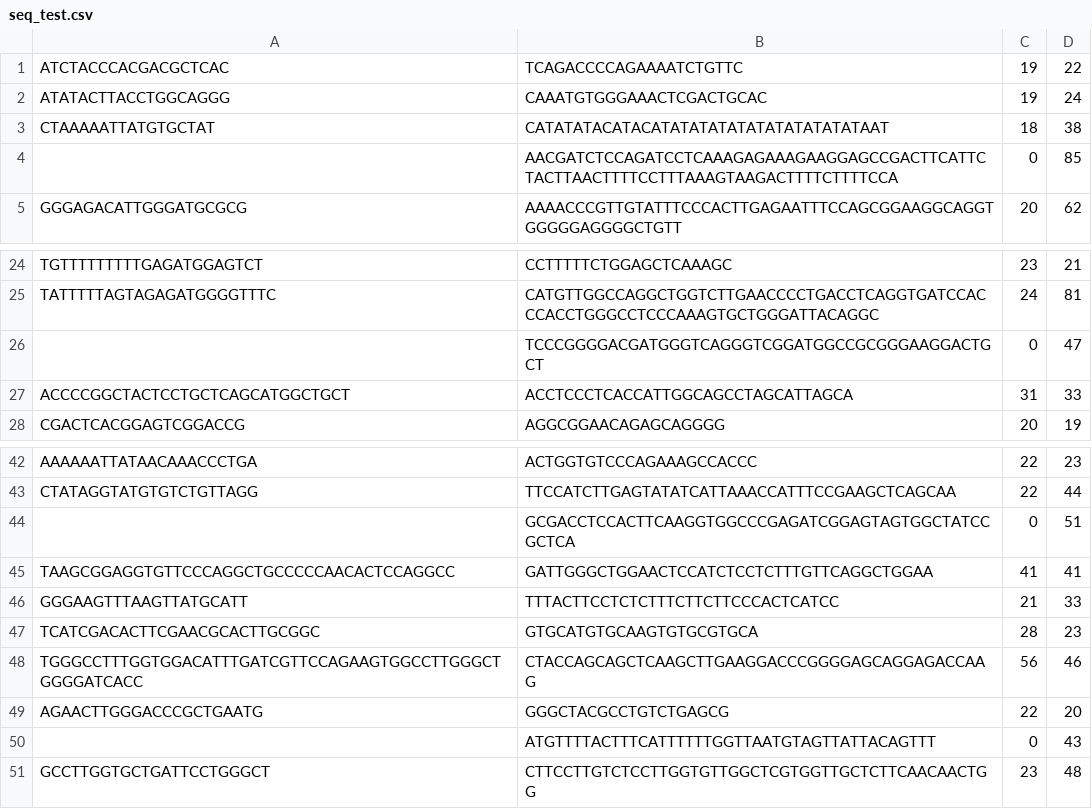
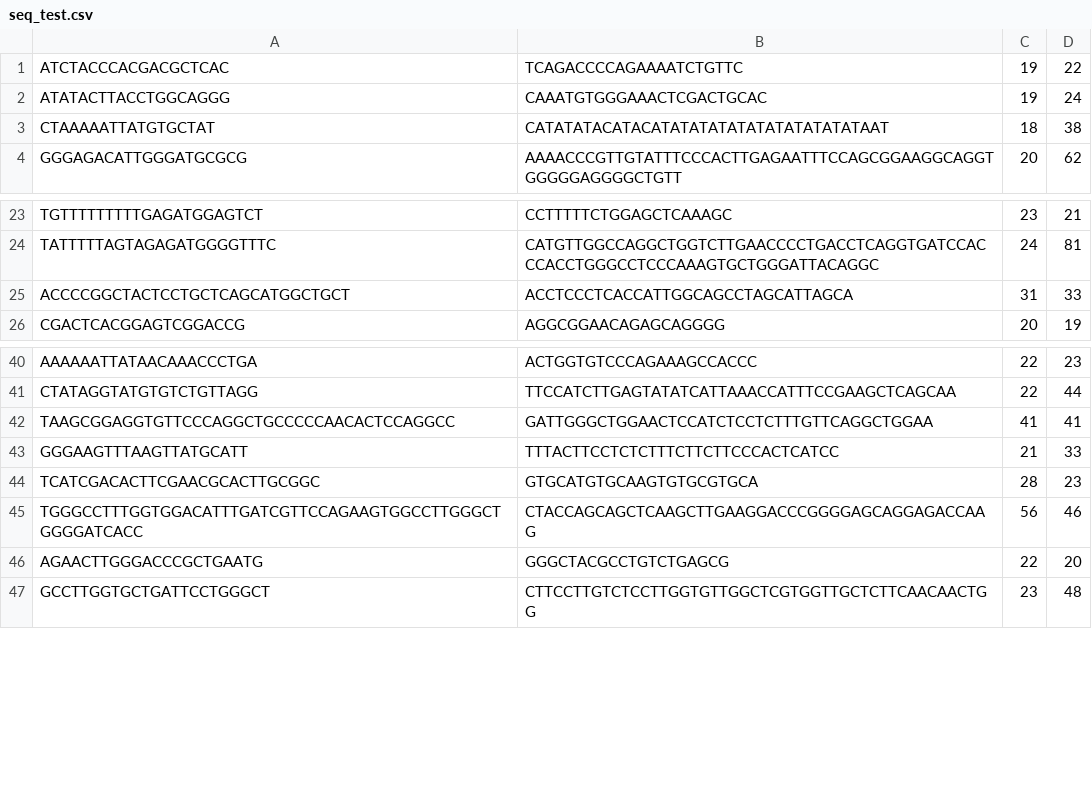
Before and after one commit to kamilkhan52/random_forest_rna_interaction_prediction, a CSV file: seq_test.csv, drawn as a sheet; only a part is shown, gaps mark what is left out; the diff names each change by its address in the sheet, - before the commit and + after, or states it on an @@ line.

```diff
--- a/seq_test.csv
+++ b/seq_test.csv
-row 4:  | AACGATCTCCAGATCCTCAAAGAGAAAGAAGGAGCCGACTTCATTCTACTTAACTTTTCCTTTAAAGTAAGACTTTTCTTTTCCA | 0 | 85
-row 26:  | TCCCGGGGACGATGGGTCAGGGTCGGATGGCCGCGGGAAGGACTGCT | 0 | 47
-row 44:  | GCGACCTCCACTTCAAGGTGGCCCGAGATCGGAGTAGTGGCTATCCGCTCA | 0 | 51
-row 50:  | ATGTTTTACTTTCATTTTTTGGTTAATGTAGTTATTACAGTTT | 0 | 43
```
Also changed, not shown: 5 other files.
